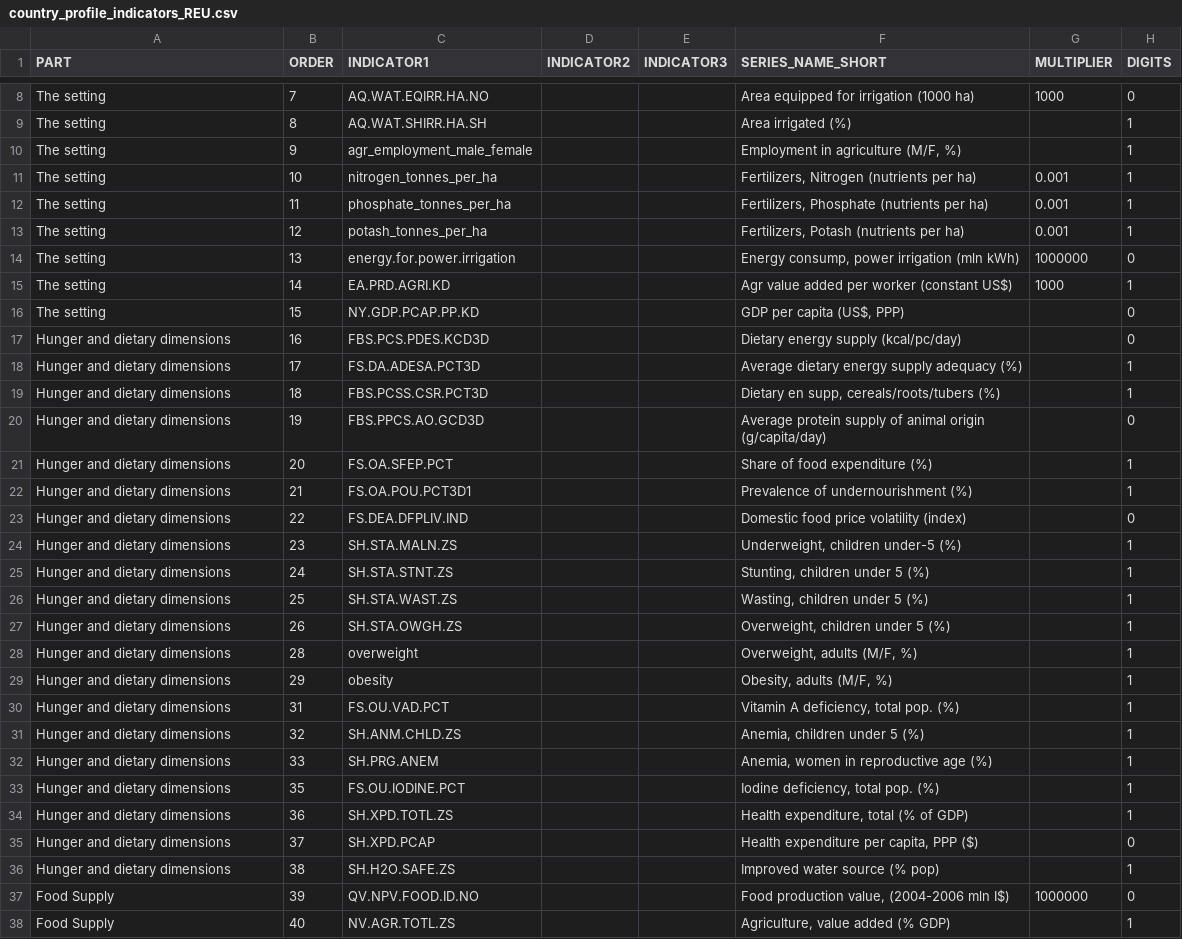
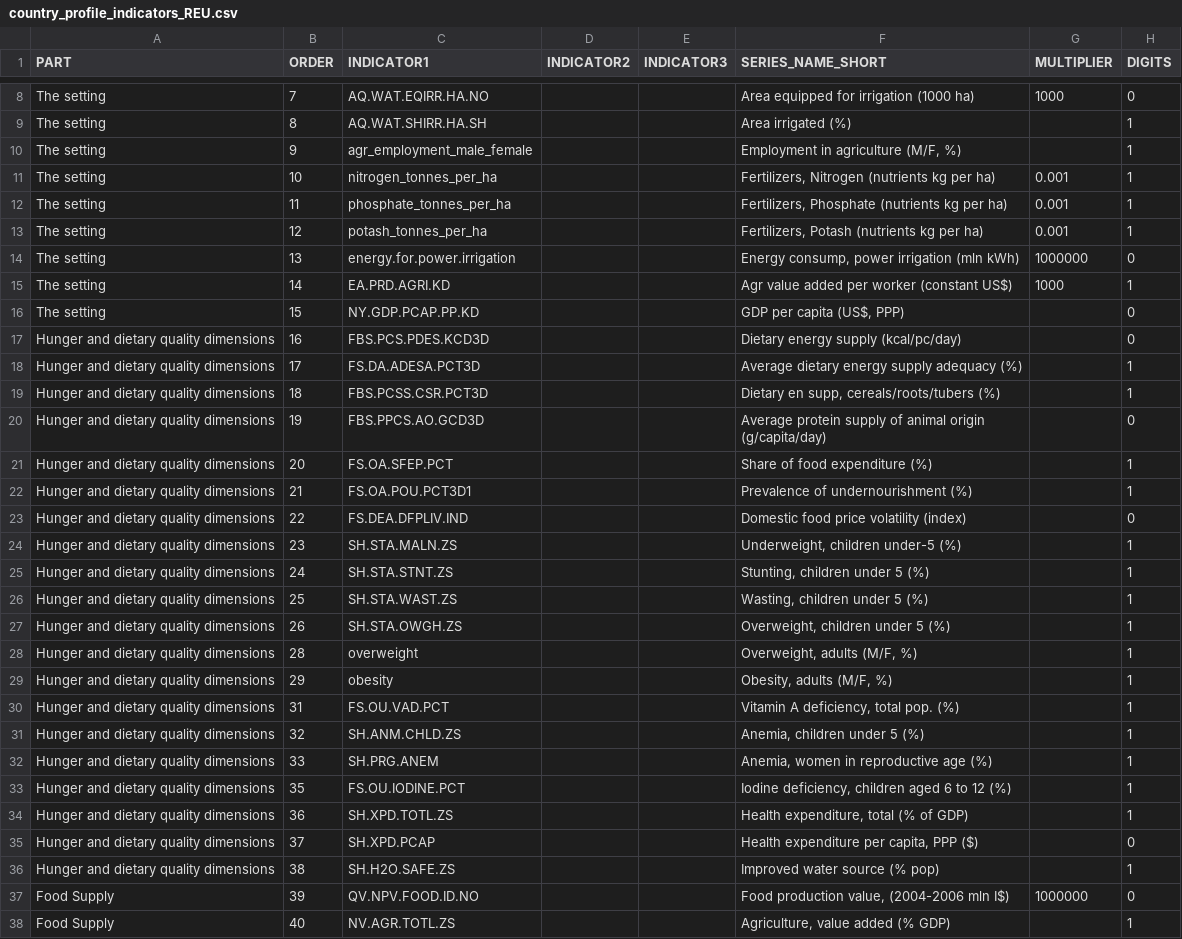
Before and after one commit to UNFAOstatistics/pocketbook, a CSV file: input/data/country_profile_indicators_REU.csv, drawn as a sheet; only a part is shown, gaps mark what is left out.

Commit message:
REU request: changes to country profiles

```diff
--- a/input/data/country_profile_indicators_REU.csv
+++ b/input/data/country_profile_indicators_REU.csv
@@ -10,5 +10,5 @@ The setting,8,AQ.WAT.SHIRR.HA.SH,,,Area irrigated (%),,1
 The setting,9,agr_employment_male_female,,,"Employment in agriculture (M/F, %)",,1
-The setting,10,nitrogen_tonnes_per_ha,,,"Fertilizers, Nitrogen (nutrients per ha)",0.001,1
-The setting,11,phosphate_tonnes_per_ha,,,"Fertilizers, Phosphate (nutrients per ha)",0.001,1
-The setting,12,potash_tonnes_per_ha,,,"Fertilizers, Potash (nutrients per ha)",0.001,1
+The setting,10,nitrogen_tonnes_per_ha,,,"Fertilizers, Nitrogen (nutrients kg per ha)",0.001,1
+The setting,11,phosphate_tonnes_per_ha,,,"Fertilizers, Phosphate (nutrients kg per ha)",0.001,1
+The setting,12,potash_tonnes_per_ha,,,"Fertilizers, Potash (nutrients kg per ha)",0.001,1
 The setting,13,energy.for.power.irrigation,,,"Energy consump, power irrigation (mln kWh)",1000000,0
@@ -16,22 +16,22 @@ The setting,14,EA.PRD.AGRI.KD,,,Agr value added per worker (constant US$),1000,1
 The setting,15,NY.GDP.PCAP.PP.KD,,,"GDP per capita (US$, PPP)",,0
-Hunger and dietary dimensions,16,FBS.PCS.PDES.KCD3D,,,Dietary energy supply (kcal/pc/day),,0
-Hunger and dietary dimensions,17,FS.DA.ADESA.PCT3D,,,Average dietary energy supply adequacy (%),,1
-Hunger and dietary dimensions,18,FBS.PCSS.CSR.PCT3D,,,"Dietary en supp, cereals/roots/tubers (%)",,1
-Hunger and dietary dimensions,19,FBS.PPCS.AO.GCD3D,,,Average protein supply of animal origin (g/capita/day),,0
-Hunger and dietary dimensions,20,FS.OA.SFEP.PCT,,,Share of food expenditure (%),,1
-Hunger and dietary dimensions,21,FS.OA.POU.PCT3D1,,,Prevalence of undernourishment (%),,1
-Hunger and dietary dimensions,22,FS.DEA.DFPLIV.IND,,,Domestic food price volatility (index),,0
-Hunger and dietary dimensions,23,SH.STA.MALN.ZS,,,"Underweight, children under-5 (%)",,1
-Hunger and dietary dimensions,24,SH.STA.STNT.ZS,,,"Stunting, children under 5 (%)",,1
-Hunger and dietary dimensions,25,SH.STA.WAST.ZS,,,"Wasting, children under 5 (%)",,1
-Hunger and dietary dimensions,26,SH.STA.OWGH.ZS,,,"Overweight, children under 5 (%)",,1
-Hunger and dietary dimensions,28,overweight,,,"Overweight, adults (M/F, %)",,1
-Hunger and dietary dimensions,29,obesity,,,"Obesity, adults (M/F, %)",,1
-Hunger and dietary dimensions,31,FS.OU.VAD.PCT,,,"Vitamin A deficiency, total pop. (%)",,1
-Hunger and dietary dimensions,32,SH.ANM.CHLD.ZS,,,"Anemia, children under 5 (%)",,1
-Hunger and dietary dimensions,33,SH.PRG.ANEM,,,"Anemia, women in reproductive age (%)",,1
-Hunger and dietary dimensions,35,FS.OU.IODINE.PCT,,,"Iodine deficiency, total pop. (%)",,1
-Hunger and dietary dimensions,36,SH.XPD.TOTL.ZS,,,"Health expenditure, total (% of GDP)",,1
-Hunger and dietary dimensions,37,SH.XPD.PCAP,,,"Health expenditure per capita, PPP ($)",,0
-Hunger and dietary dimensions,38,SH.H2O.SAFE.ZS,,,Improved water source (% pop),,1
+Hunger and dietary quality dimensions,16,FBS.PCS.PDES.KCD3D,,,Dietary energy supply (kcal/pc/day),,0
+Hunger and dietary quality dimensions,17,FS.DA.ADESA.PCT3D,,,Average dietary energy supply adequacy (%),,1
+Hunger and dietary quality dimensions,18,FBS.PCSS.CSR.PCT3D,,,"Dietary en supp, cereals/roots/tubers (%)",,1
+Hunger and dietary quality dimensions,19,FBS.PPCS.AO.GCD3D,,,Average protein supply of animal origin (g/capita/day),,0
+Hunger and dietary quality dimensions,20,FS.OA.SFEP.PCT,,,Share of food expenditure (%),,1
+Hunger and dietary quality dimensions,21,FS.OA.POU.PCT3D1,,,Prevalence of undernourishment (%),,1
+Hunger and dietary quality dimensions,22,FS.DEA.DFPLIV.IND,,,Domestic food price volatility (index),,0
+Hunger and dietary quality dimensions,23,SH.STA.MALN.ZS,,,"Underweight, children under-5 (%)",,1
+Hunger and dietary quality dimensions,24,SH.STA.STNT.ZS,,,"Stunting, children under 5 (%)",,1
+Hunger and dietary quality dimensions,25,SH.STA.WAST.ZS,,,"Wasting, children under 5 (%)",,1
+Hunger and dietary quality dimensions,26,SH.STA.OWGH.ZS,,,"Overweight, children under 5 (%)",,1
+Hunger and dietary quality dimensions,28,overweight,,,"Overweight, adults (M/F, %)",,1
+Hunger and dietary quality dimensions,29,obesity,,,"Obesity, adults (M/F, %)",,1
+Hunger and dietary quality dimensions,31,FS.OU.VAD.PCT,,,"Vitamin A deficiency, total pop. (%)",,1
+Hunger and dietary quality dimensions,32,SH.ANM.CHLD.ZS,,,"Anemia, children under 5 (%)",,1
+Hunger and dietary quality dimensions,33,SH.PRG.ANEM,,,"Anemia, women in reproductive age (%)",,1
+Hunger and dietary quality dimensions,35,FS.OU.IODINE.PCT,,,"Iodine deficiency, children aged 6 to 12 (%)",,1
+Hunger and dietary quality dimensions,36,SH.XPD.TOTL.ZS,,,"Health expenditure, total (% of GDP)",,1
+Hunger and dietary quality dimensions,37,SH.XPD.PCAP,,,"Health expenditure per capita, PPP ($)",,0
+Hunger and dietary quality dimensions,38,SH.H2O.SAFE.ZS,,,Improved water source (% pop),,1
 Food Supply,39,QV.NPV.FOOD.ID.NO,,,"Food production value, (2004-2006 mln I$)",1000000,0
```
